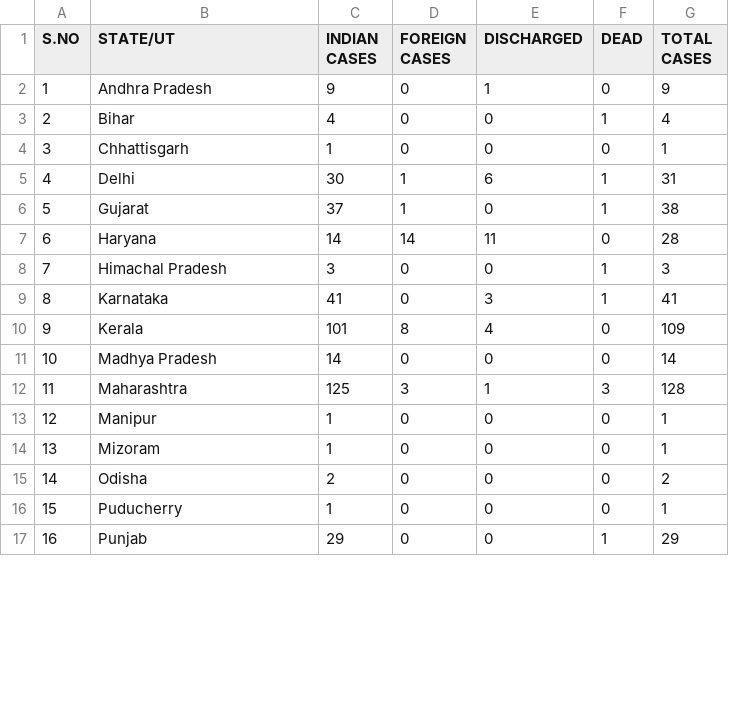
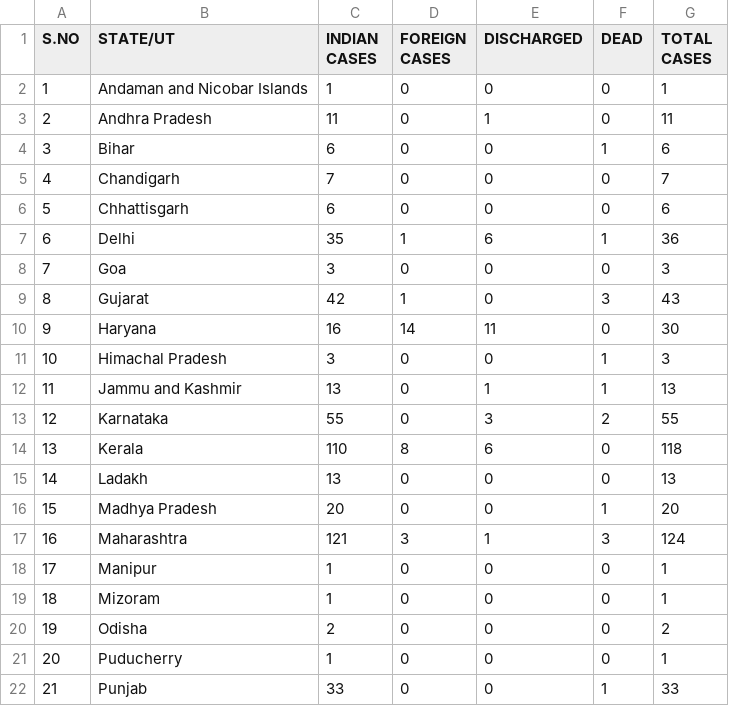
Before and after one commit to Ram-95/Python_Applications, a CSV file: Corona Tracker/COVID-19_State_wise_Information.csv, drawn as a sheet; only a part is shown; addresses are those after the commit; the diff covers the shown part only; the diff names each change by its address in the sheet, - before the commit and + after, or states it on an @@ line.

Commit message:
Data as on 26th March, 2020

```diff
--- a/Corona Tracker/COVID-19_State_wise_Information.csv
+++ b/Corona Tracker/COVID-19_State_wise_Information.csv
+row 2: 1 | Andaman and Nicobar Islands | 1 | 0 | 0 | 0 | 1
@@ column A (S.NO) renumbered from row 3 down @@
-C3 (INDIAN CASES): 9
+C3 (INDIAN CASES): 11
-G3 (TOTAL CASES): 9
+G3 (TOTAL CASES): 11
-C4 (INDIAN CASES): 4
+C4 (INDIAN CASES): 6
-G4 (TOTAL CASES): 4
+G4 (TOTAL CASES): 6
@@ row 21 moved to row 5: 4 @@
-C6 (INDIAN CASES): 1
+C6 (INDIAN CASES): 6
-G6 (TOTAL CASES): 1
+G6 (TOTAL CASES): 6
-C7 (INDIAN CASES): 30
+C7 (INDIAN CASES): 35
-G7 (TOTAL CASES): 31
+G7 (TOTAL CASES): 36
+row 8: 7 | Goa | 3 | 0 | 0 | 0 | 3
-C9 (INDIAN CASES): 37
+C9 (INDIAN CASES): 42
-F9 (DEAD): 1
+F9 (DEAD): 3
-G9 (TOTAL CASES): 38
+G9 (TOTAL CASES): 43
-C10 (INDIAN CASES): 14
+C10 (INDIAN CASES): 16
-G10 (TOTAL CASES): 28
+G10 (TOTAL CASES): 30
+row 12: 11 | Jammu and Kashmir | 13 | 0 | 1 | 1 | 13
-C13 (INDIAN CASES): 41
+C13 (INDIAN CASES): 55
-F13 (DEAD): 1
+F13 (DEAD): 2
-G13 (TOTAL CASES): 41
+G13 (TOTAL CASES): 55
-C14 (INDIAN CASES): 101
+C14 (INDIAN CASES): 110
-E14 (DISCHARGED): 4
+E14 (DISCHARGED): 6
-G14 (TOTAL CASES): 109
+G14 (TOTAL CASES): 118
@@ row 23 moved to row 15: 14 @@
-C16 (INDIAN CASES): 14
+C16 (INDIAN CASES): 20
-F16 (DEAD): 0
+F16 (DEAD): 1
-G16 (TOTAL CASES): 14
+G16 (TOTAL CASES): 20
-C17 (INDIAN CASES): 125
+C17 (INDIAN CASES): 121
-G17 (TOTAL CASES): 128
+G17 (TOTAL CASES): 124
-C22 (INDIAN CASES): 29
+C22 (INDIAN CASES): 33
-G22 (TOTAL CASES): 29
+G22 (TOTAL CASES): 33
```
Also changed, not shown: 1 added row, 2 removed rows and 12 edited cells elsewhere in this file, Corona Tracker/COVID-19_Global_Data.csv, 1 other file.
